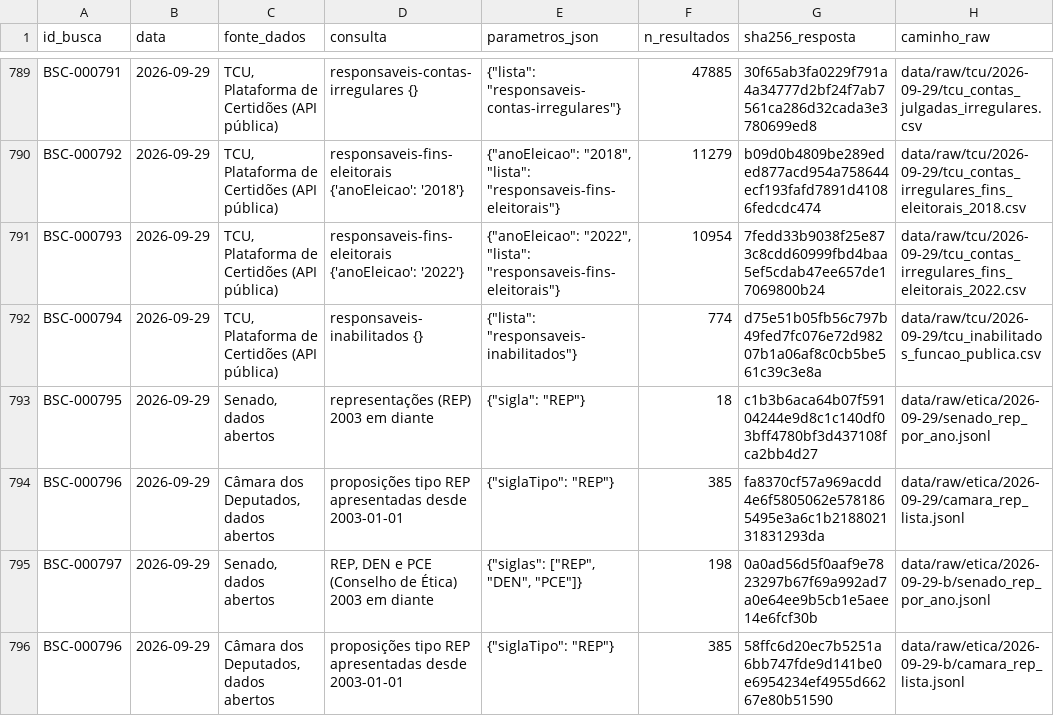
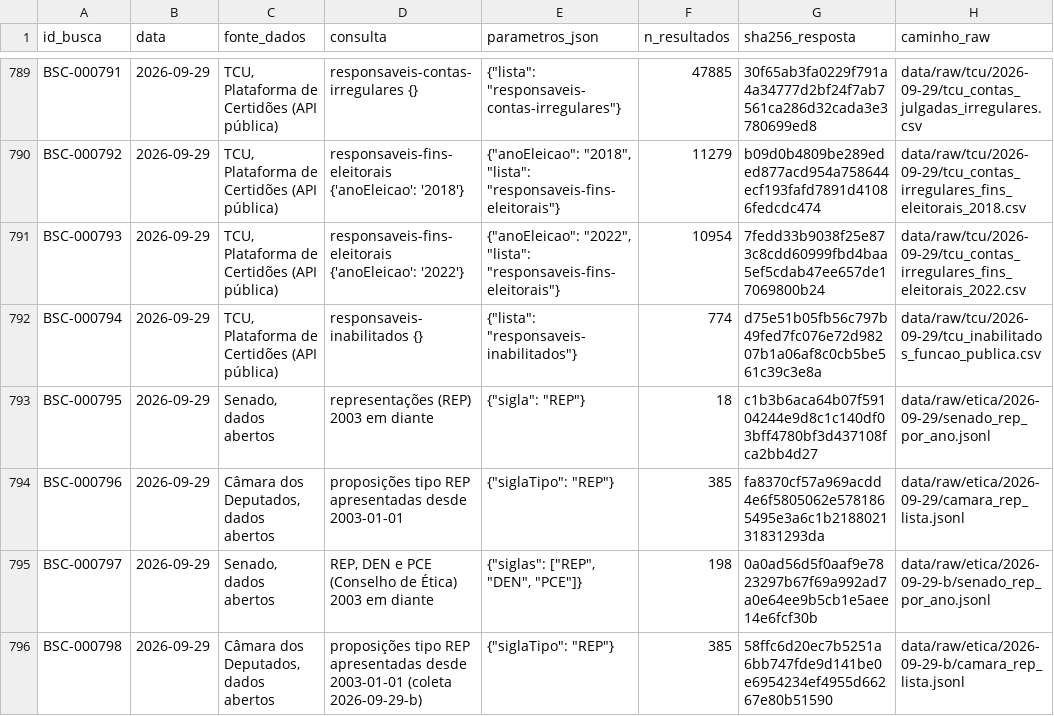
Before and after one commit to leandropitol/pesquisa-poder-institucional, a CSV file: data/base/buscas.csv, drawn as a sheet; only a part is shown, gaps mark what is left out; the diff names each change by its address in the sheet, - before the commit and + after, or states it on an @@ line.

```diff
--- a/data/base/buscas.csv
+++ b/data/base/buscas.csv
-A796 (id_busca): BSC-000796
+A796 (id_busca): BSC-000798
-D796 (consulta): …desde 2003-01-01
+D796 (consulta): …desde 2003-01-01 (coleta 2026-09-29-b)
```
Also changed, not shown: data/curadoria/correcoes_historico.csv, 1 other file.
